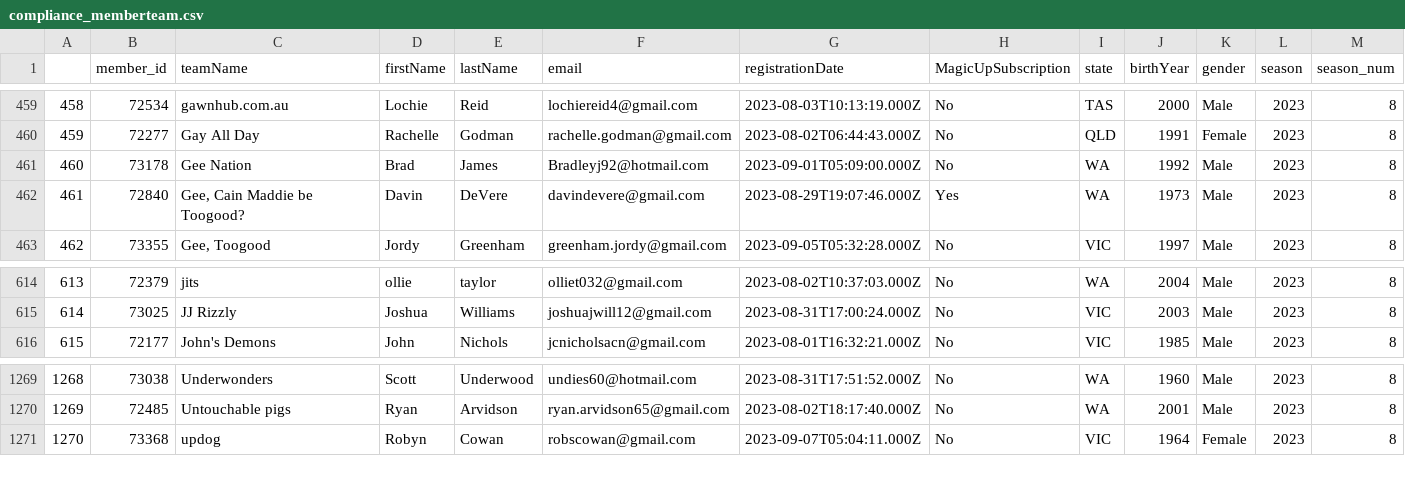
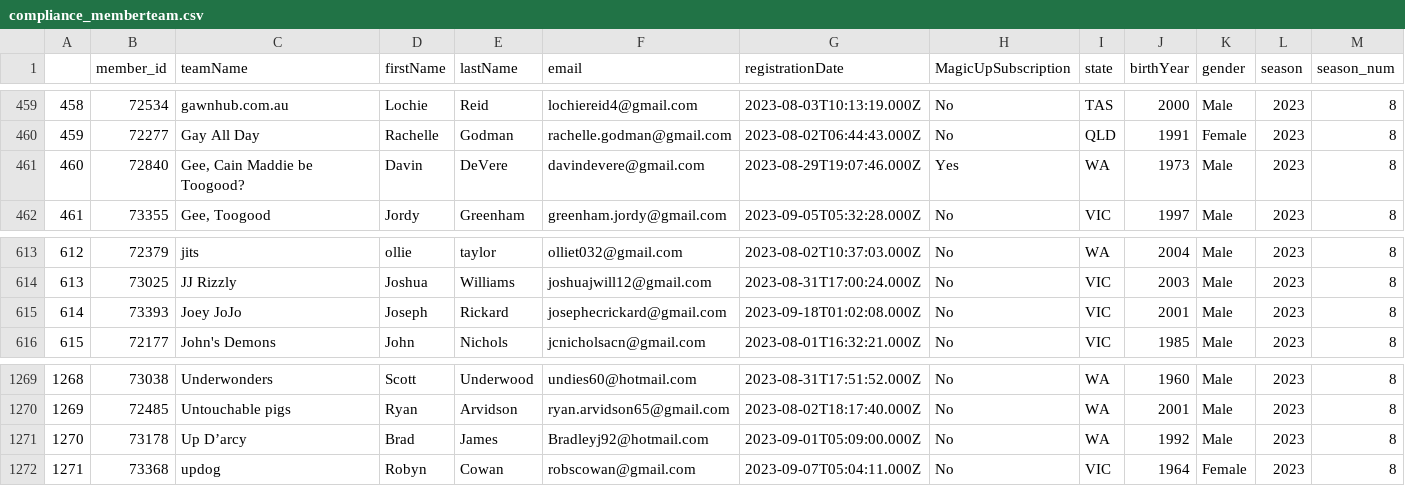
Before and after one commit to aflwfantasy/dataAFLW, a CSV file: compliance_memberteam.csv, drawn as a sheet; only a part is shown, gaps mark what is left out; removed rows and columns are numbered as before the commit, all else as after; the diff names each change by its address in the sheet, - before the commit and + after, or states it on an @@ line.

```diff
--- a/compliance_memberteam.csv
+++ b/compliance_memberteam.csv
-row 461: 460 | 73178 | Gee Nation | Brad | James | Bradleyj92@hotmail.com | 2023-09-01T05:09:00.000Z | No | WA | 1992 | Male | 2023 | 8
@@ column A renumbered from row 461 down @@
+row 615: 614 | 73393 | Joey JoJo | Joseph | Rickard | josephecrickard@gmail.com | 2023-09-18T01:02:08.000Z | No | VIC | 2001 | Male | 2023 | 8
+row 1271: 1270 | 73178 | Up D’arcy | Brad | James | Bradleyj92@hotmail.com | 2023-09-01T05:09:00.000Z | No | WA | 1992 | Male | 2023 | 8
```
Also changed, not shown: compliance_scoredetail.csv, 2 other files.
